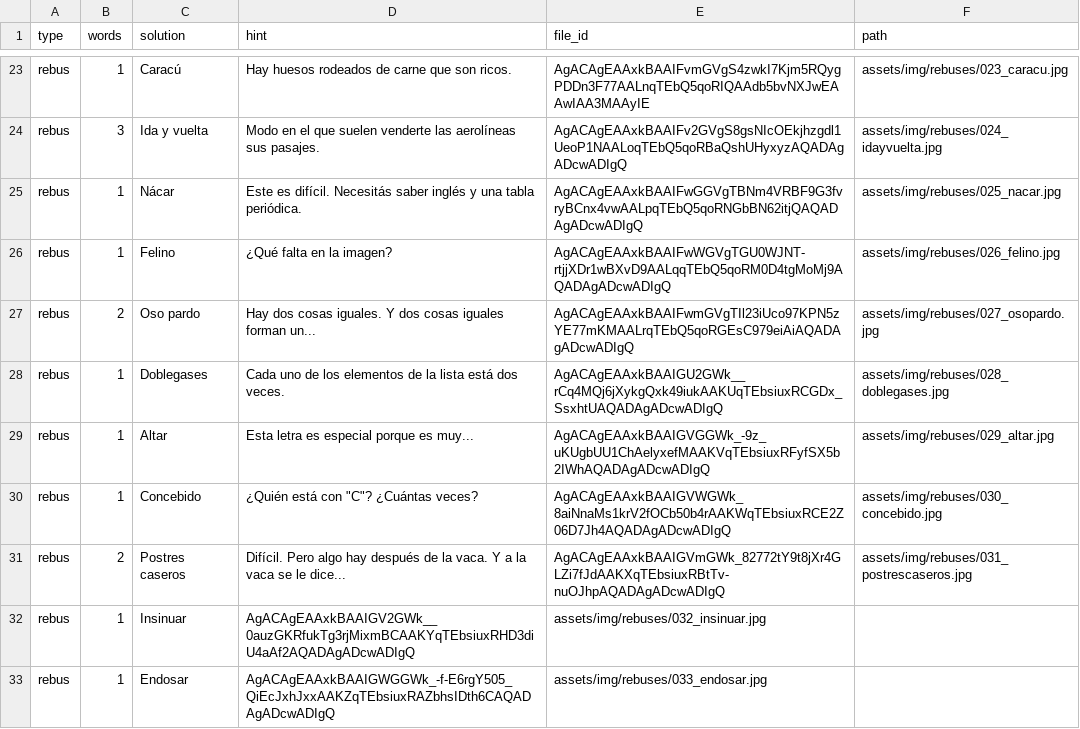
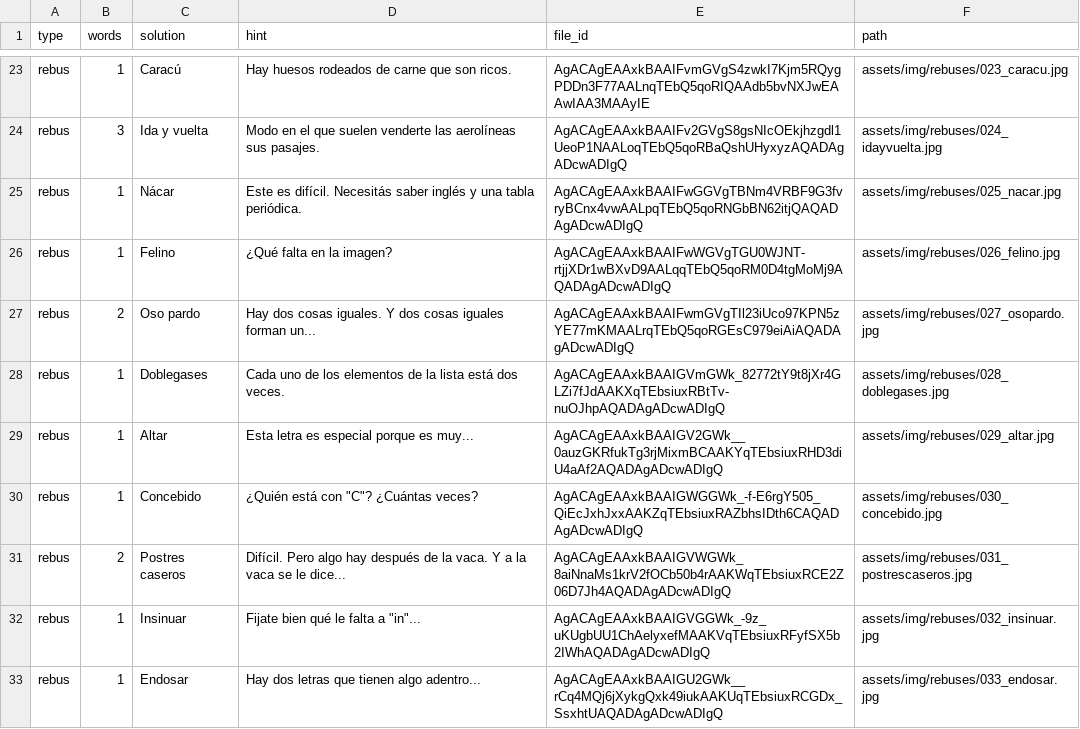
Before and after one commit to rvalla/festivaldelingenio.bot, a CSV file: assets/data_rebuses.csv, drawn as a sheet; only a part is shown, gaps mark what is left out.

Commit message:
Uploading new data, improving the bot.

```diff
--- a/assets/data_rebuses.csv
+++ b/assets/data_rebuses.csv
@@ -27,7 +27,7 @@ rebus;1;Felino;¿Qué falta en la imagen?;AgACAgEAAxkBAAIFwWGVgTGU0WJNT-rtjjXDr1
 rebus;2;Oso pardo;Hay dos cosas iguales. Y dos cosas iguales forman un...;AgACAgEAAxkBAAIFwmGVgTIl23iUco97KPN5zYE77mKMAALrqTEbQ5qoRGEsC979eiAiAQADAgADcwADIgQ;assets/img/rebuses/027_osopardo.jpg
-rebus;1;Doblegases;Cada uno de los elementos de la lista está dos veces.;AgACAgEAAxkBAAIGU2GWk__rCq4MQj6jXykgQxk49iukAAKUqTEbsiuxRCGDx_SsxhtUAQADAgADcwADIgQ;assets/img/rebuses/028_doblegases.jpg
-rebus;1;Altar;Esta letra es especial porque es muy...;AgACAgEAAxkBAAIGVGGWk_-9z_uKUgbUU1ChAelyxefMAAKVqTEbsiuxRFyfSX5b2IWhAQADAgADcwADIgQ;assets/img/rebuses/029_altar.jpg
-rebus;1;Concebido;¿Quién está con "C"? ¿Cuántas veces?;AgACAgEAAxkBAAIGVWGWk_8aiNnaMs1krV2fOCb50b4rAAKWqTEbsiuxRCE2Z06D7Jh4AQADAgADcwADIgQ;assets/img/rebuses/030_concebido.jpg
-rebus;2;Postres caseros;Difícil. Pero algo hay después de la vaca. Y a la vaca se le dice...;AgACAgEAAxkBAAIGVmGWk_82772tY9t8jXr4GLZi7fJdAAKXqTEbsiuxRBtTv-nuOJhpAQADAgADcwADIgQ;assets/img/rebuses/031_postrescaseros.jpg
-rebus;1;Insinuar;AgACAgEAAxkBAAIGV2GWk__0auzGKRfukTg3rjMixmBCAAKYqTEbsiuxRHD3diU4aAf2AQADAgADcwADIgQ;assets/img/rebuses/032_insinuar.jpg
-rebus;1;Endosar;AgACAgEAAxkBAAIGWGGWk_-f-E6rgY505_QiEcJxhJxxAAKZqTEbsiuxRAZbhsIDth6CAQADAgADcwADIgQ;assets/img/rebuses/033_endosar.jpg
+rebus;1;Doblegases;Cada uno de los elementos de la lista está dos veces.;AgACAgEAAxkBAAIGVmGWk_82772tY9t8jXr4GLZi7fJdAAKXqTEbsiuxRBtTv-nuOJhpAQADAgADcwADIgQ;assets/img/rebuses/028_doblegases.jpg
+rebus;1;Altar;Esta letra es especial porque es muy...;AgACAgEAAxkBAAIGV2GWk__0auzGKRfukTg3rjMixmBCAAKYqTEbsiuxRHD3diU4aAf2AQADAgADcwADIgQ;assets/img/rebuses/029_altar.jpg
+rebus;1;Concebido;¿Quién está con "C"? ¿Cuántas veces?;AgACAgEAAxkBAAIGWGGWk_-f-E6rgY505_QiEcJxhJxxAAKZqTEbsiuxRAZbhsIDth6CAQADAgADcwADIgQ;assets/img/rebuses/030_concebido.jpg
+rebus;2;Postres caseros;Difícil. Pero algo hay después de la vaca. Y a la vaca se le dice...;AgACAgEAAxkBAAIGVWGWk_8aiNnaMs1krV2fOCb50b4rAAKWqTEbsiuxRCE2Z06D7Jh4AQADAgADcwADIgQ;assets/img/rebuses/031_postrescaseros.jpg
+rebus;1;Insinuar;Fijate bien qué le falta a "in"...;AgACAgEAAxkBAAIGVGGWk_-9z_uKUgbUU1ChAelyxefMAAKVqTEbsiuxRFyfSX5b2IWhAQADAgADcwADIgQ;assets/img/rebuses/032_insinuar.jpg
+rebus;1;Endosar;Hay dos letras que tienen algo adentro...;AgACAgEAAxkBAAIGU2GWk__rCq4MQj6jXykgQxk49iukAAKUqTEbsiuxRCGDx_SsxhtUAQADAgADcwADIgQ;assets/img/rebuses/033_endosar.jpg
```
Also changed, not shown: 6 other files.
